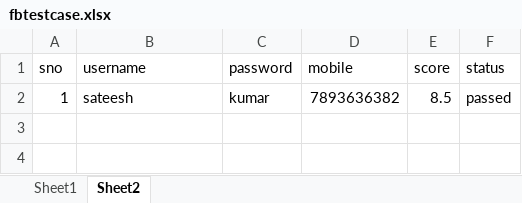
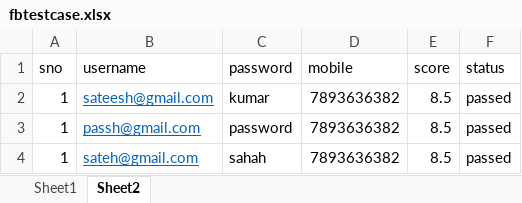
Before and after one commit to satee1990/seldemo, an Excel workbook: selmor/src/main/resources/fbtestcase.xlsx, sheet Sheet2, drawn as a sheet; values as stored, in another font and other column widths than the file's, no borders; the diff names each change by its address in the sheet, - before the commit and + after, or states it on an @@ line.

```diff
--- a/selmor/src/main/resources/fbtestcase.xlsx (sheet Sheet2)
+++ b/selmor/src/main/resources/fbtestcase.xlsx (sheet Sheet2)
-B2 (username): sateesh
+B2 (username): sateesh@gmail.com
@@ B2 underline: off → on, text colour: black → #0563C1 @@
+row 3: 1 | passh@gmail.com | password | 7893636382 | 8.5 | passed
+row 4: 1 | sateh@gmail.com | sahah | 7893636382 | 8.5 | passed
```
Also changed, not shown: 26 other files.
